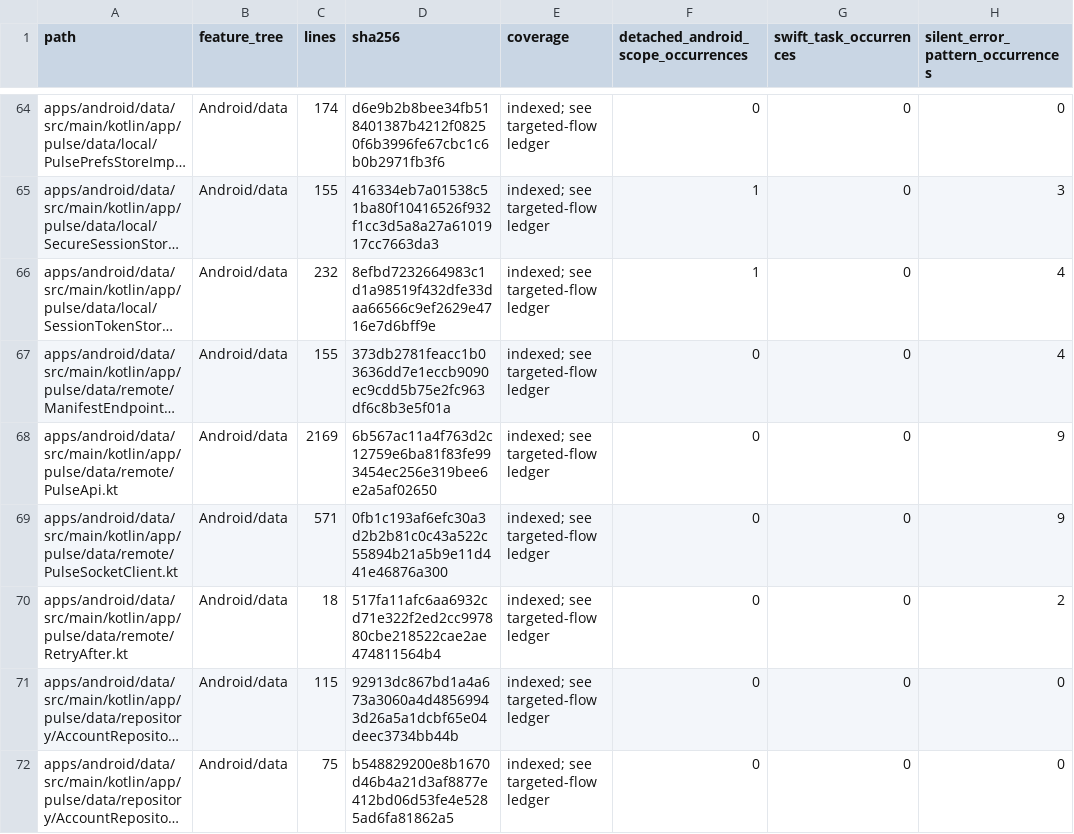
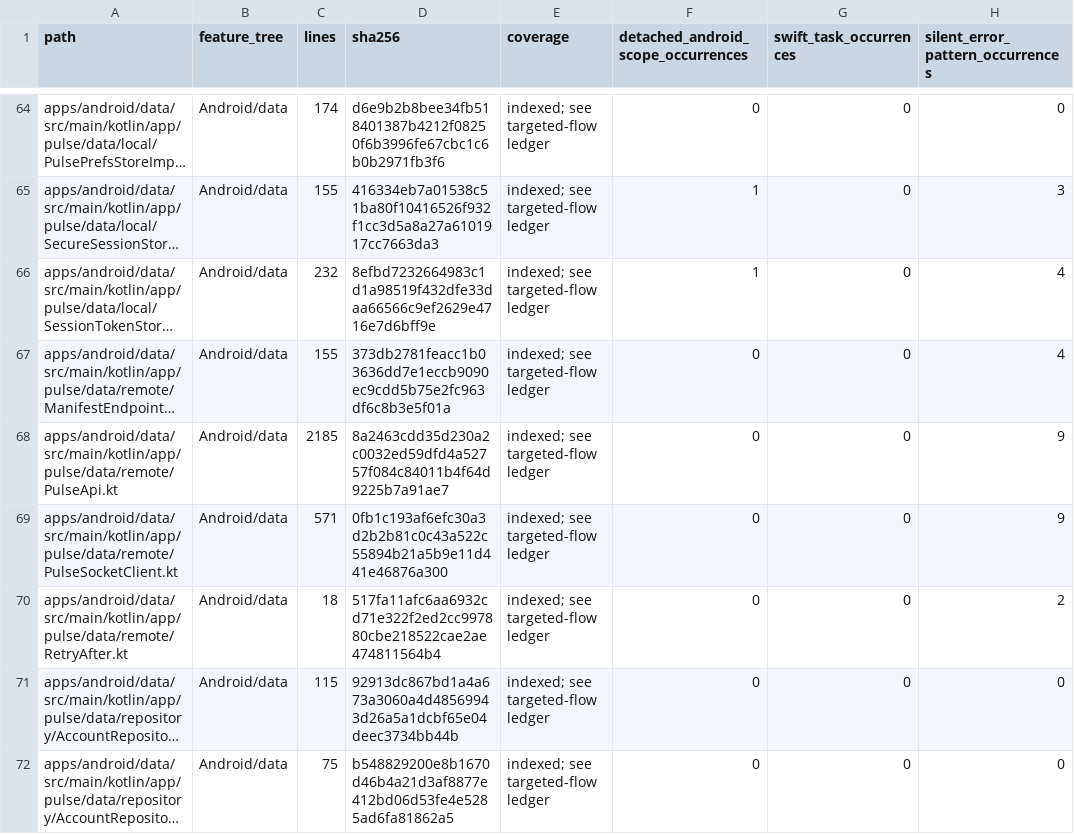
Before and after one commit to GrapseeAgency/the-mystrious-chat-app, a CSV file: docs/NATIVE-SOURCE-INVENTORY.csv, drawn as a sheet; only a part is shown, gaps mark what is left out; long unchanged cells end in …; the diff covers the shown part only; the diff names each change by its address in the sheet, - before the commit and + after, or states it on an @@ line.

```diff
--- a/docs/NATIVE-SOURCE-INVENTORY.csv
+++ b/docs/NATIVE-SOURCE-INVENTORY.csv
-C68 (lines): 2169
+C68 (lines): 2185
-D68 (sha256): 6b567ac11a4f763d2c12759e6ba81f83fe993454ec256e319bee6e2a5af02650
+D68 (sha256): 8a2463cdd35d230a2c0032ed59dfd4a52757f084c84011b4f64d9225b7a91ae7
```
Also changed, not shown: 1 added row and 6 edited cells elsewhere in this file, 8 other files.
